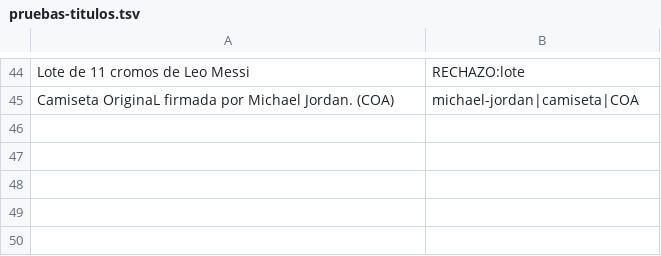
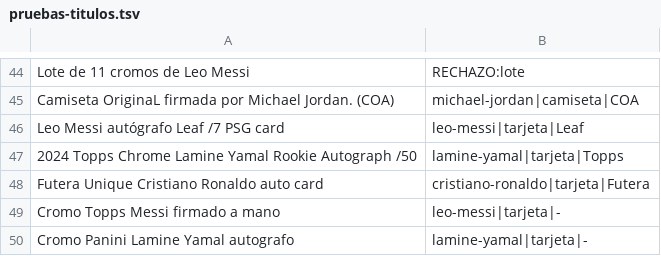
Before and after one commit to arterria-afk/autografos-sniper, a TSV file: data/pruebas-titulos.tsv, drawn as a sheet; only a part is shown, gaps mark what is left out.

```diff
--- a/data/pruebas-titulos.tsv
+++ b/data/pruebas-titulos.tsv
@@ -45 +45,6 @@ Lote de 11 cromos de Leo Messi	RECHAZO:lote
 Camiseta OriginaL firmada por Michael Jordan. (COA)	michael-jordan|camiseta|COA
+Leo Messi autógrafo Leaf /7 PSG card	leo-messi|tarjeta|Leaf
+2024 Topps Chrome Lamine Yamal Rookie Autograph /50	lamine-yamal|tarjeta|Topps
+Futera Unique Cristiano Ronaldo auto card	cristiano-ronaldo|tarjeta|Futera
+Cromo Topps Messi firmado a mano	leo-messi|tarjeta|-
+Cromo Panini Lamine Yamal autografo	lamine-yamal|tarjeta|-
```
Also changed, not shown: 22 other files.
